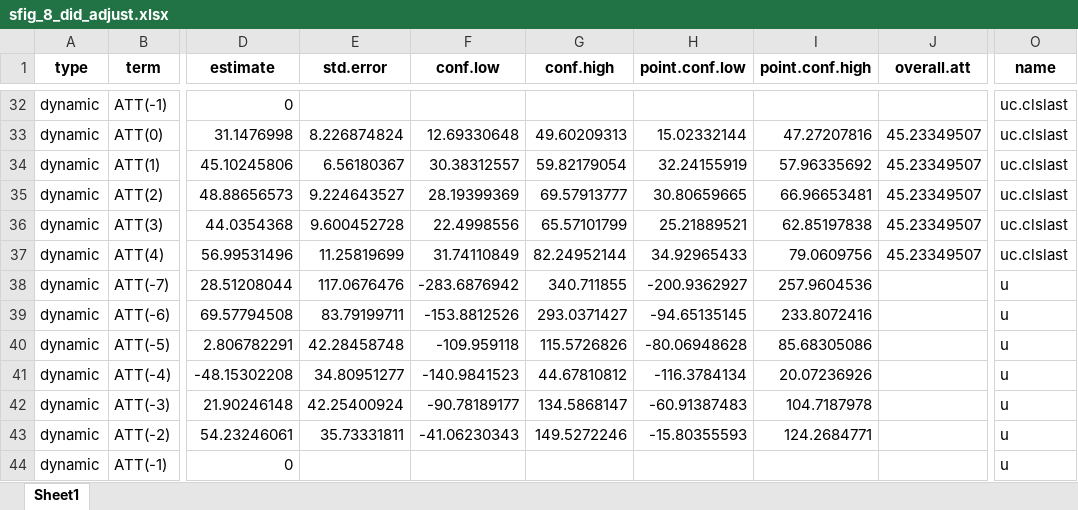
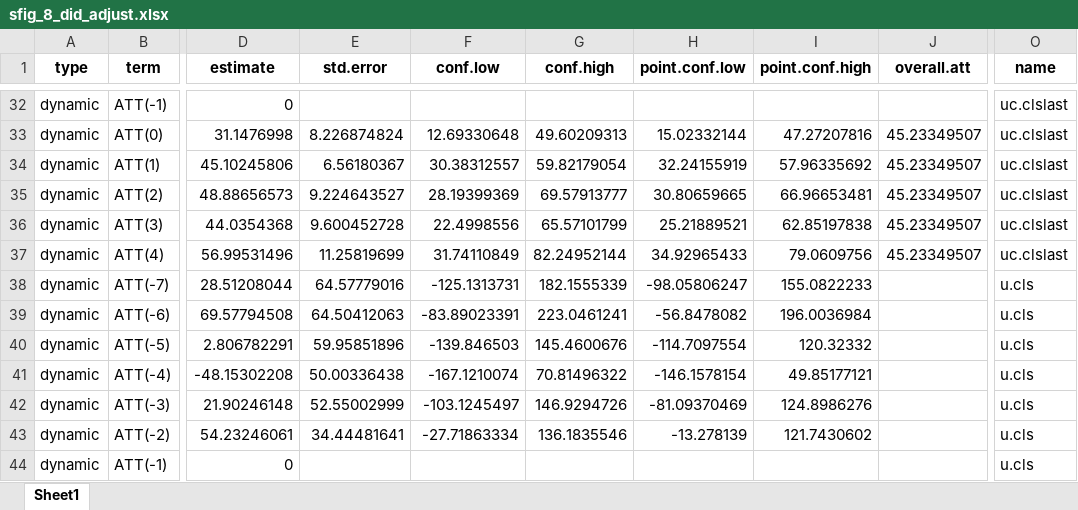
Before and after one commit to sekeundanielyu/lao_nhi, an Excel workbook: 1 NHI impact/output/sfig_8_did_adjust.xlsx, sheet Sheet1, drawn as a sheet; only a part is shown, gaps mark what is left out; values as stored, in another font and other column widths than the file's, no borders; the diff covers the shown part only; the diff names each change by its address in the sheet, - before the commit and + after, or states it on an @@ line.

```diff
--- a/1 NHI impact/output/sfig_8_did_adjust.xlsx (sheet Sheet1)
+++ b/1 NHI impact/output/sfig_8_did_adjust.xlsx (sheet Sheet1)
-E38 (std.error): 117.0676476
+E38 (std.error): 64.57779016
-F38 (conf.low): -283.6876942
+F38 (conf.low): -125.1313731
-G38 (conf.high): 340.711855
+G38 (conf.high): 182.1555339
-H38 (point.conf.low): -200.9362927
+H38 (point.conf.low): -98.05806247
-I38 (point.conf.high): 257.9604536
+I38 (point.conf.high): 155.0822233
-O38:O44 (name): u
+O38:O44 (name): u.cls
-E39 (std.error): 83.79199711
+E39 (std.error): 64.50412063
-F39 (conf.low): -153.8812526
+F39 (conf.low): -83.89023391
-G39 (conf.high): 293.0371427
+G39 (conf.high): 223.0461241
-H39 (point.conf.low): -94.65135145
+H39 (point.conf.low): -56.8478082
-I39 (point.conf.high): 233.8072416
+I39 (point.conf.high): 196.0036984
-E40 (std.error): 42.28458748
+E40 (std.error): 59.95851896
-F40 (conf.low): -109.959118
+F40 (conf.low): -139.846503
-G40 (conf.high): 115.5726826
+G40 (conf.high): 145.4600676
-H40 (point.conf.low): -80.06948628
+H40 (point.conf.low): -114.7097554
-I40 (point.conf.high): 85.68305086
+I40 (point.conf.high): 120.32332
-E41 (std.error): 34.80951277
+E41 (std.error): 50.00336438
-F41 (conf.low): -140.9841523
+F41 (conf.low): -167.1210074
-G41 (conf.high): 44.67810812
+G41 (conf.high): 70.81496322
-H41 (point.conf.low): -116.3784134
+H41 (point.conf.low): -146.1578154
-I41 (point.conf.high): 20.07236926
+I41 (point.conf.high): 49.85177121
-E42 (std.error): 42.25400924
+E42 (std.error): 52.55002999
-F42 (conf.low): -90.78189177
+F42 (conf.low): -103.1245497
-G42 (conf.high): 134.5868147
+G42 (conf.high): 146.9294726
-H42 (point.conf.low): -60.91387483
+H42 (point.conf.low): -81.09370469
-I42 (point.conf.high): 104.7187978
+I42 (point.conf.high): 124.8986276
-E43 (std.error): 35.73331811
+E43 (std.error): 34.44481641
-F43 (conf.low): -41.06230343
+F43 (conf.low): -27.71863334
-G43 (conf.high): 149.5272246
+G43 (conf.high): 136.1835546
-H43 (point.conf.low): -15.80355593
+H43 (point.conf.low): -13.278139
-I43 (point.conf.high): 124.2684771
+I43 (point.conf.high): 121.7430602
```
Also changed, not shown: 455 edited cells elsewhere in this sheet, 4 other files.
